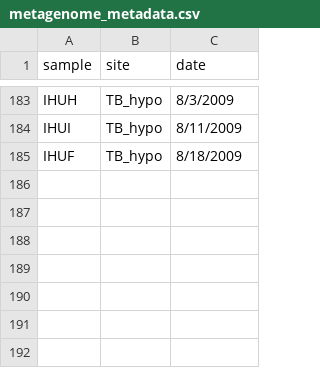
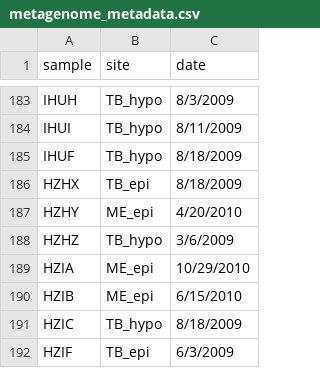
Before and after one commit to McMahonLab/MAGstravaganza, a CSV file: Data_files/metagenome_metadata.csv, drawn as a sheet; only a part is shown, gaps mark what is left out; the diff names each change by its address in the sheet, - before the commit and + after, or states it on an @@ line.

```diff
--- a/Data_files/metagenome_metadata.csv
+++ b/Data_files/metagenome_metadata.csv
+row 186: HZHX | TB_epi | 8/18/2009
+row 187: HZHY | ME_epi | 4/20/2010
+row 188: HZHZ | TB_hypo | 3/6/2009
+row 189: HZIA | ME_epi | 10/29/2010
+row 190: HZIB | ME_epi | 6/15/2010
+row 191: HZIC | TB_hypo | 8/18/2009
+row 192: HZIF | TB_epi | 6/3/2009
```
Also changed, not shown: 5 other files.
